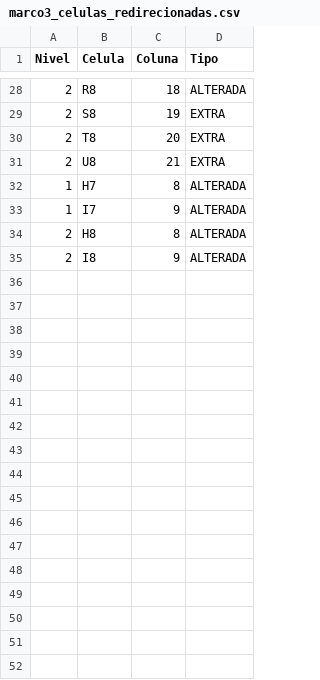
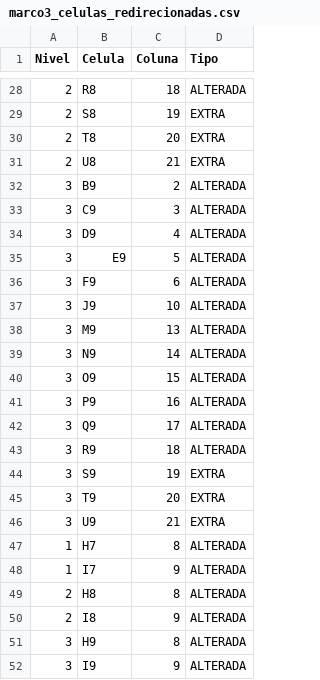
Before and after one commit to vitorss01/qc-ini, a CSV file: _arquitetura/src_hardening1/marco3_celulas_redirecionadas.csv, drawn as a sheet; only a part is shown, gaps mark what is left out.

```diff
--- a/_arquitetura/src_hardening1/marco3_celulas_redirecionadas.csv
+++ b/_arquitetura/src_hardening1/marco3_celulas_redirecionadas.csv
@@ -31,2 +31,17 @@
 "2";"U8";"21";"EXTRA"
+"3";"B9";"2";"ALTERADA"
+"3";"C9";"3";"ALTERADA"
+"3";"D9";"4";"ALTERADA"
+"3";"E9";"5";"ALTERADA"
+"3";"F9";"6";"ALTERADA"
+"3";"J9";"10";"ALTERADA"
+"3";"M9";"13";"ALTERADA"
+"3";"N9";"14";"ALTERADA"
+"3";"O9";"15";"ALTERADA"
+"3";"P9";"16";"ALTERADA"
+"3";"Q9";"17";"ALTERADA"
+"3";"R9";"18";"ALTERADA"
+"3";"S9";"19";"EXTRA"
+"3";"T9";"20";"EXTRA"
+"3";"U9";"21";"EXTRA"
 "1";"H7";"8";"ALTERADA"
@@ -35 +50,3 @@
 "2";"I8";"9";"ALTERADA"
+"3";"H9";"8";"ALTERADA"
+"3";"I9";"9";"ALTERADA"
```
Also changed, not shown: _arquitetura/src_hardening1/marco2_celulas_redirecionadas.csv, _arquitetura/src_hardening1/marco4_celulas_redirecionadas.csv, 8 other files.
